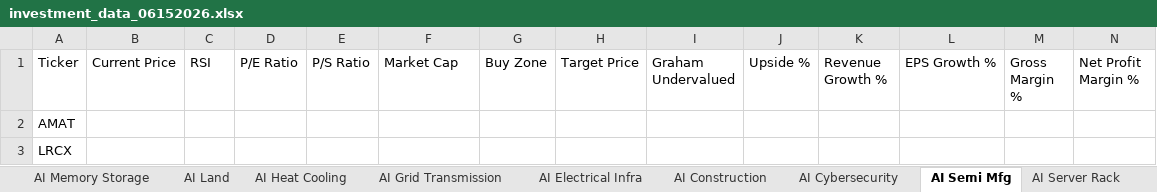
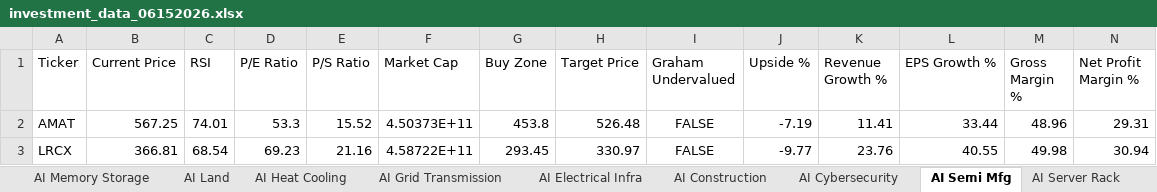
Before and after one commit to aspeez/InvestmentEngine, an Excel workbook: investment-engine/sector/AI/stock-data/investment_data_06152026.xlsx, sheet AI Semi Mfg, drawn as a sheet; only a part is shown; values as stored, in another font and other column widths than the file's, no borders; the diff covers the shown part only; the diff names each change by its address in the sheet, - before the commit and + after, or states it on an @@ line.

```diff
--- a/investment-engine/sector/AI/stock-data/investment_data_06152026.xlsx (sheet AI Semi Mfg)
+++ b/investment-engine/sector/AI/stock-data/investment_data_06152026.xlsx (sheet AI Semi Mfg)
-B2 (Current Price): (empty)
+B2 (Current Price): 567.25
-C2 (RSI): (empty)
+C2 (RSI): 74.01
-D2 (P/E Ratio): (empty)
+D2 (P/E Ratio): 53.3
-E2 (P/S Ratio): (empty)
+E2 (P/S Ratio): 15.52
-F2 (Market Cap): (empty)
+F2 (Market Cap): 4.50373E+11
-G2 (Buy Zone): (empty)
+G2 (Buy Zone): 453.8
-H2 (Target Price): (empty)
+H2 (Target Price): 526.48
-I2:I3 (Graham Undervalued): (empty)
+I2:I3 (Graham Undervalued): FALSE
-J2 (Upside %): (empty)
+J2 (Upside %): -7.19
-K2 (Revenue Growth %): (empty)
+K2 (Revenue Growth %): 11.41
-L2 (EPS Growth %): (empty)
+L2 (EPS Growth %): 33.44
-M2 (Gross Margin %): (empty)
+M2 (Gross Margin %): 48.96
-N2 (Net Profit Margin %): (empty)
+N2 (Net Profit Margin %): 29.31
-B3 (Current Price): (empty)
+B3 (Current Price): 366.81
-C3 (RSI): (empty)
+C3 (RSI): 68.54
-D3 (P/E Ratio): (empty)
+D3 (P/E Ratio): 69.23
-E3 (P/S Ratio): (empty)
+E3 (P/S Ratio): 21.16
-F3 (Market Cap): (empty)
+F3 (Market Cap): 4.58722E+11
-G3 (Buy Zone): (empty)
+G3 (Buy Zone): 293.45
-H3 (Target Price): (empty)
+H3 (Target Price): 330.97
-J3 (Upside %): (empty)
+J3 (Upside %): -9.77
-K3 (Revenue Growth %): (empty)
+K3 (Revenue Growth %): 23.76
-L3 (EPS Growth %): (empty)
+L3 (EPS Growth %): 40.55
-M3 (Gross Margin %): (empty)
+M3 (Gross Margin %): 49.98
-N3 (Net Profit Margin %): (empty)
+N3 (Net Profit Margin %): 30.94
```
Also changed, not shown: 162 edited cells elsewhere in this sheet, sheet Audit, sheet Investment Master, sheet AI Cloud, sheet AI Networking, sheet AI Software Platform, sheet AI Cybersecurity, 14 more sheets.
